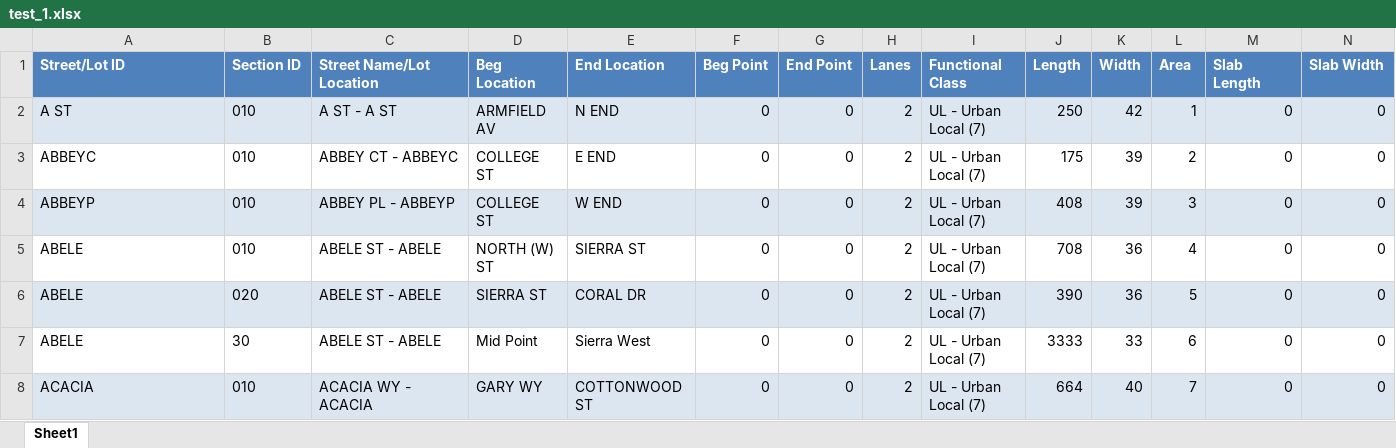
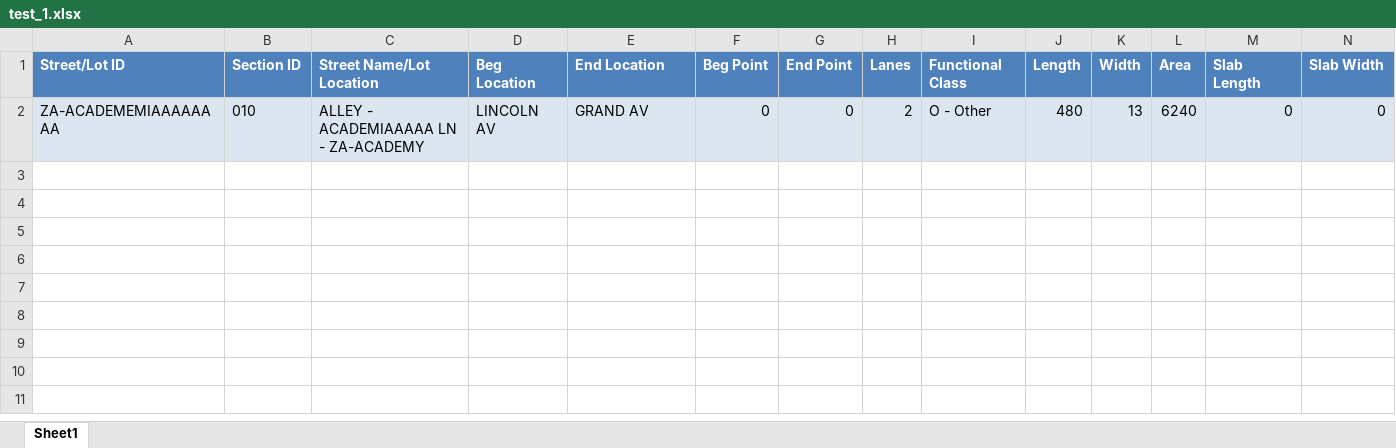
Before and after one commit to JLin-NCE/add_sections, an Excel workbook: test_1.xlsx, sheet Sheet1, drawn as a sheet; only a part is shown; values as stored, in another font and other column widths than the file's, no borders; removed rows and columns are numbered as before the commit, all else as after; rows hold the shown columns only; the diff names each change by its address in the sheet, - before the commit and + after, or states it on an @@ line.

```diff
--- a/test_1.xlsx (sheet Sheet1)
+++ b/test_1.xlsx (sheet Sheet1)
-row 2: A ST | 010 | A ST - A ST | ARMFIELD AV | N END | 0 | 0 | 2 | UL - Urban Local (7) | 250 | 42 | 1 | 0 | 0
-row 3: ABBEYC | 010 | ABBEY CT - ABBEYC | COLLEGE ST | E END | 0 | 0 | 2 | UL - Urban Local (7) | 175 | 39 | 2 | 0 | 0
-row 4: ABBEYP | 010 | ABBEY PL - ABBEYP | COLLEGE ST | W END | 0 | 0 | 2 | UL - Urban Local (7) | 408 | 39 | 3 | 0 | 0
-row 5: ABELE | 010 | ABELE ST - ABELE | NORTH (W) ST | SIERRA ST | 0 | 0 | 2 | UL - Urban Local (7) | 708 | 36 | 4 | 0 | 0
-row 6: ABELE | 020 | ABELE ST - ABELE | SIERRA ST | CORAL DR | 0 | 0 | 2 | UL - Urban Local (7) | 390 | 36 | 5 | 0 | 0
-row 7: ABELE | 30 | ABELE ST - ABELE | Mid Point | Sierra West | 0 | 0 | 2 | UL - Urban Local (7) | 3333 | 33 | 6 | 0 | 0
-row 8: ACACIA | 010 | ACACIA WY - ACACIA | GARY WY | COTTONWOOD ST | 0 | 0 | 2 | UL - Urban Local (7) | 664 | 40 | 7 | 0 | 0
+row 2: ZA-ACADEMEMIAAAAAAAA | 010 | ALLEY - ACADEMIAAAAA LN - ZA-ACADEMY | LINCOLN AV | GRAND AV | 0 | 0 | 2 | O - Other | 480 | 13 | 6240 | 0 | 0
```
Also changed, not shown: 6 other files.
